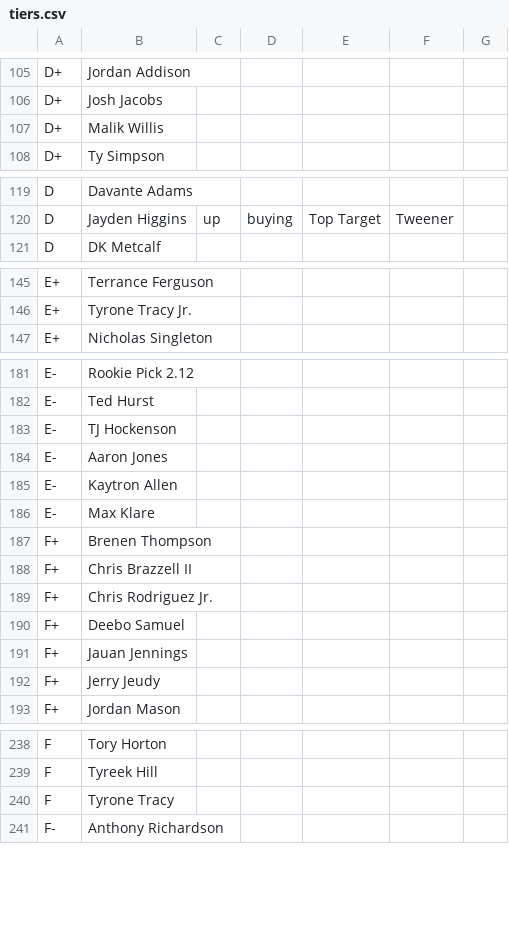
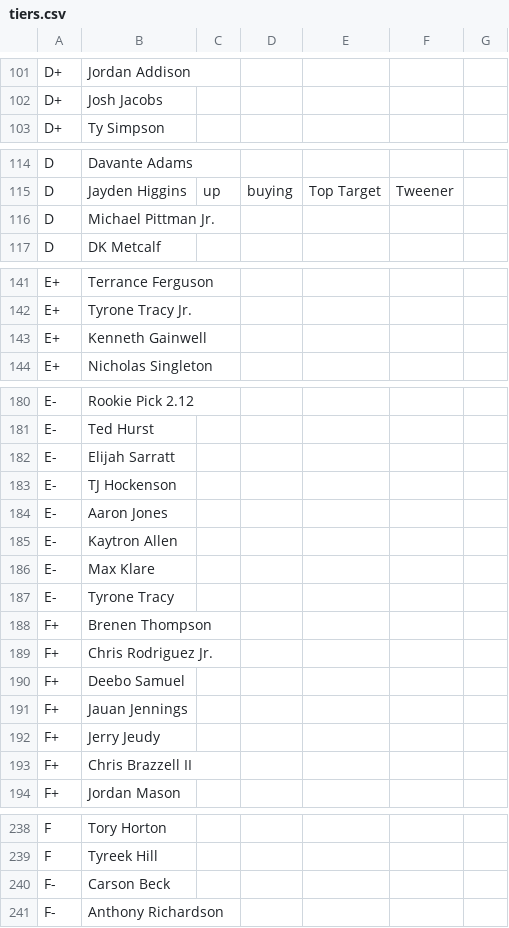
Before and after one commit to ElNostraThomas/FPTS-Tiers-Standalone, a CSV file: data/source/tiers/tiers.csv, drawn as a sheet; only a part is shown, gaps mark what is left out; the diff covers the shown part only.

```diff
--- a/data/source/tiers/tiers.csv
+++ b/data/source/tiers/tiers.csv
@@ -106,3 +102,2 @@ D+,Jordan Addison,,,,,
 D+,Josh Jacobs,,,,,
-D+,Malik Willis,,,,,
 D+,Ty Simpson,,,,,
@@ -120,2 +115,3 @@ D,Davante Adams,,,,,
 D,Jayden Higgins,up,buying,Top Target,Tweener,
+D,Michael Pittman Jr.,,,,,
 D,DK Metcalf,,,,,
@@ -146,2 +142,3 @@ E+,Terrance Ferguson,,,,,
 E+,Tyrone Tracy Jr.,,,,,
+E+,Kenneth Gainwell,,,,,
 E+,Nicholas Singleton,,,,,
@@ -182,2 +181,3 @@ E-,Rookie Pick 2.12,,,,,
 E-,Ted Hurst,,,,,
+E-,Elijah Sarratt,,,,,
 E-,TJ Hockenson,,,,,
@@ -186,4 +186,4 @@ E-,Kaytron Allen,,,,,
 E-,Max Klare,,,,,
+E-,Tyrone Tracy,,,,,
 F+,Brenen Thompson,,,,,
-F+,Chris Brazzell II,,,,,
 F+,Chris Rodriguez Jr.,,,,,
@@ -192,2 +192,3 @@ F+,Jauan Jennings,,,,,
 F+,Jerry Jeudy,,,,,
+F+,Chris Brazzell II,,,,,
 F+,Jordan Mason,,,,,
@@ -239,3 +239,3 @@ F,Tory Horton,,,,,
 F,Tyreek Hill,,,,,
-F,Tyrone Tracy,,,,,
+F-,Carson Beck,,,,,
 F-,Anthony Richardson,,,,,
```
Also changed, not shown: 10 added rows, 13 removed rows and 4 edited cells elsewhere in this file.
